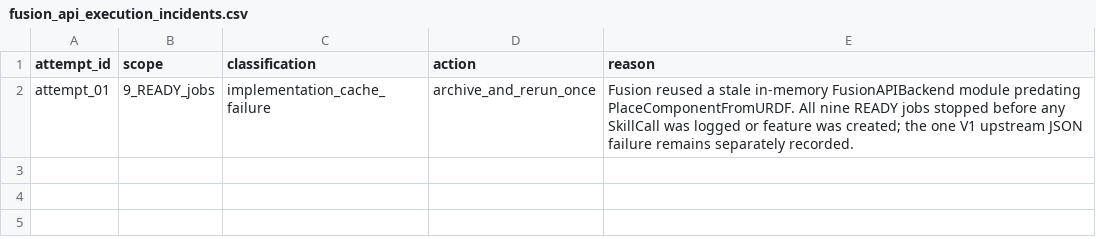
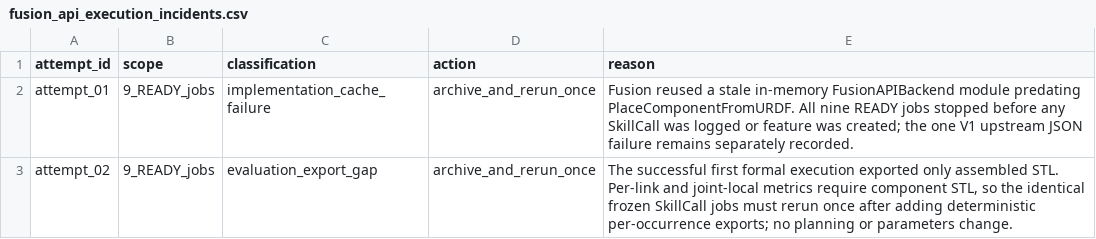
Before and after one commit to tyh1877/cadtyh, a CSV file: try3/results/fusion_api_execution_incidents.csv, drawn as a sheet.

Commit message:
feat: export per-component meshes from Fusion batch

```diff
--- a/try3/results/fusion_api_execution_incidents.csv
+++ b/try3/results/fusion_api_execution_incidents.csv
@@ -2 +2,2 @@ attempt_id,scope,classification,action,reason
 attempt_01,9_READY_jobs,implementation_cache_failure,archive_and_rerun_once,"Fusion reused a stale in-memory FusionAPIBackend module predating PlaceComponentFromURDF. All nine READY jobs stopped before any SkillCall was logged or feature was created; the one V1 upstream JSON failure remains separately recorded."
+attempt_02,9_READY_jobs,evaluation_export_gap,archive_and_rerun_once,"The successful first formal execution exported only assembled STL. Per-link and joint-local metrics require component STL, so the identical frozen SkillCall jobs must rerun once after adding deterministic per-occurrence exports; no planning or parameters change."
```
Also changed, not shown: 2 other files.
